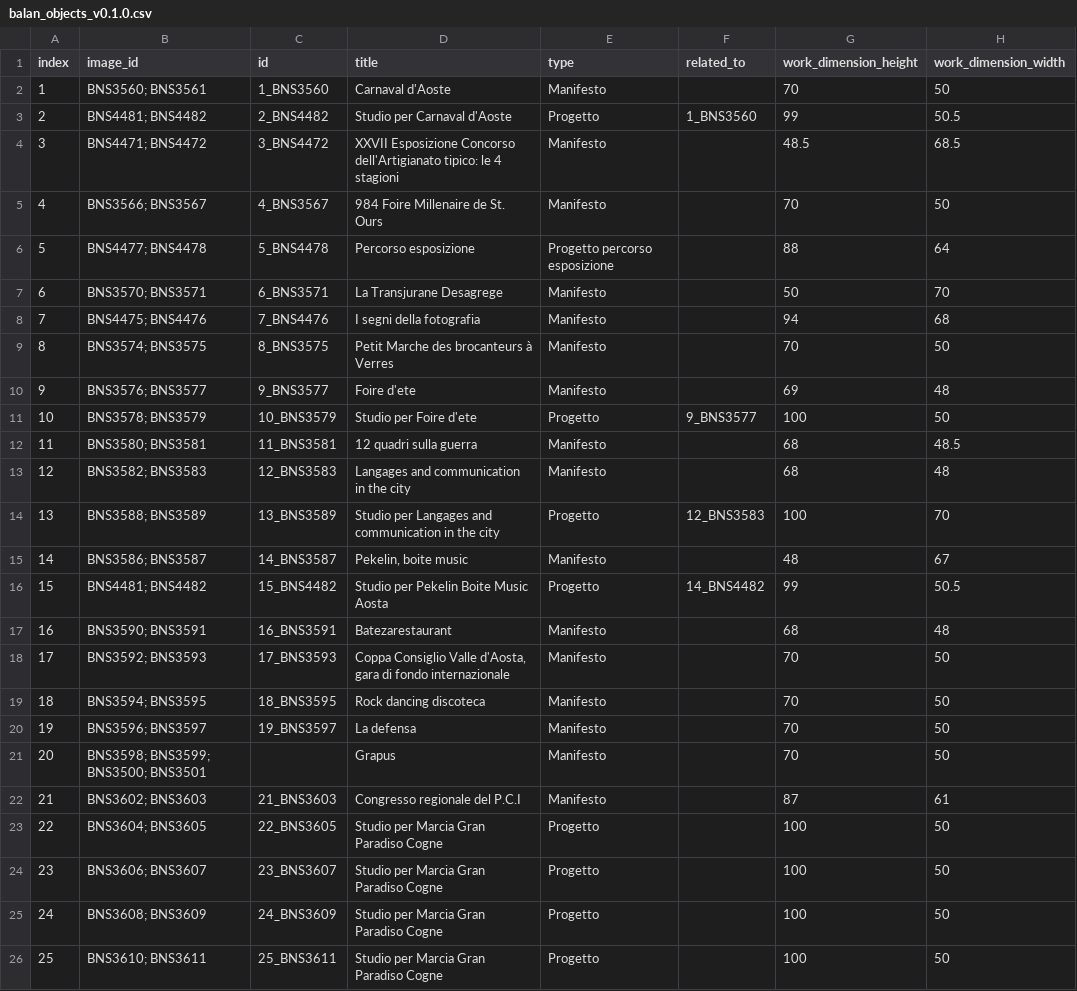
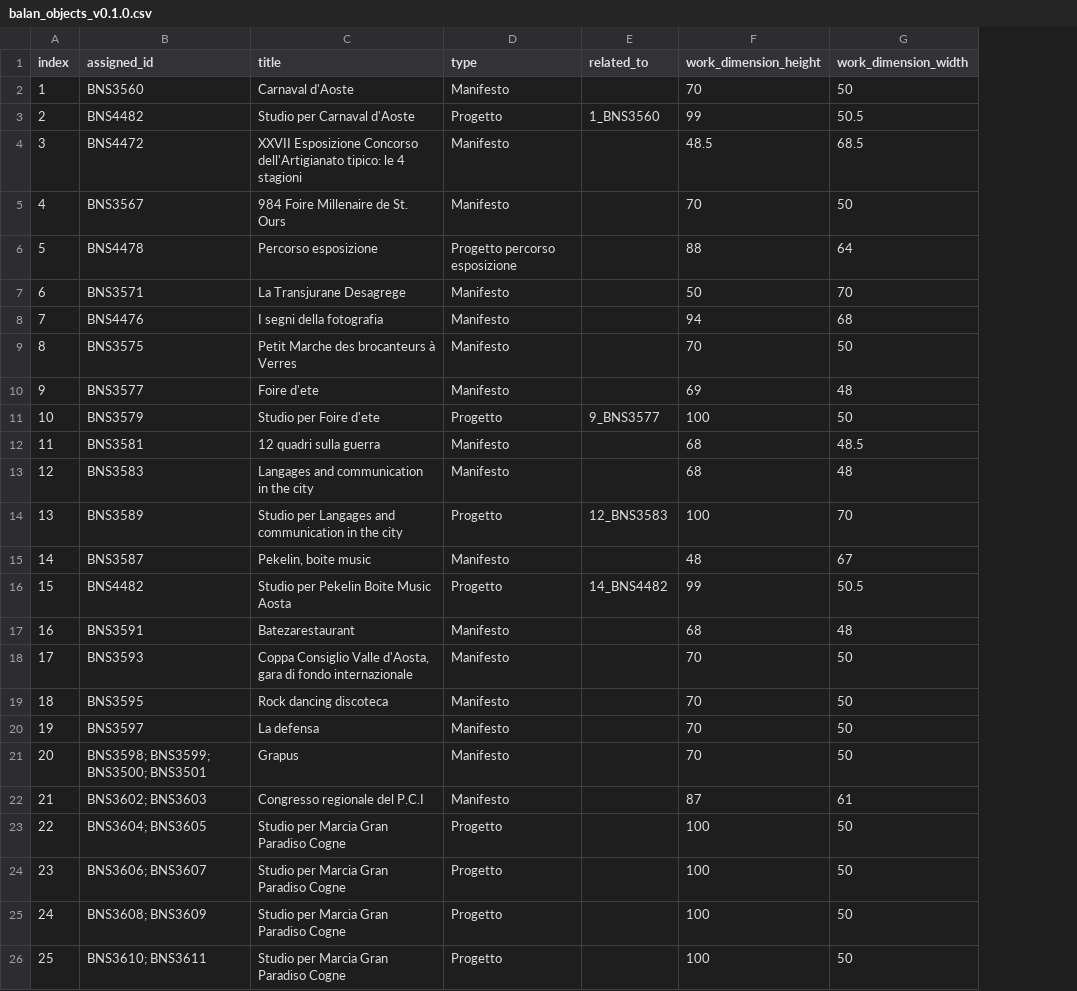
Before and after one commit to sbrzt/cattolica-manifesti, a CSV file: data/object/balan_objects_v0.1.0.csv, drawn as a sheet; only a part is shown; the diff names each change by its address in the sheet, - before the commit and + after, or states it on an @@ line.

```diff
--- a/data/object/balan_objects_v0.1.0.csv
+++ b/data/object/balan_objects_v0.1.0.csv
-column C (id), rows 2-26: 1_BNS3560 | 2_BNS4482 | 3_BNS4472 | 4_BNS3567 | 5_BNS4478 | 6_BNS3571 | 7_BNS4476 | 8_BNS3575 | 9_BNS3577 | 10_BNS3579 | 11_BNS3581 | 12_BNS3583 | 13_BNS3589 | 14_BNS3587 | 15_BNS4482 | 16_BNS3591 | 17_BNS3593 | 18_BNS3595 | 19_BNS3597 |  | 21_BNS3603 | 22_BNS3605 | 23_BNS3607 | 24_BNS3609 | 25_BNS3611
-B1: image_id
+B1: assigned_id
-B2 (assigned_id): BNS3560; BNS3561
+B2 (assigned_id): BNS3560
-B3 (assigned_id): BNS4481; BNS4482
+B3 (assigned_id): BNS4482
-B4 (assigned_id): BNS4471; BNS4472
+B4 (assigned_id): BNS4472
-B5 (assigned_id): BNS3566; BNS3567
+B5 (assigned_id): BNS3567
-B6 (assigned_id): BNS4477; BNS4478
+B6 (assigned_id): BNS4478
-B7 (assigned_id): BNS3570; BNS3571
+B7 (assigned_id): BNS3571
-B8 (assigned_id): BNS4475; BNS4476
+B8 (assigned_id): BNS4476
-B9 (assigned_id): BNS3574; BNS3575
+B9 (assigned_id): BNS3575
-B10 (assigned_id): BNS3576; BNS3577
+B10 (assigned_id): BNS3577
-B11 (assigned_id): BNS3578; BNS3579
+B11 (assigned_id): BNS3579
-B12 (assigned_id): BNS3580; BNS3581
+B12 (assigned_id): BNS3581
-B13 (assigned_id): BNS3582; BNS3583
+B13 (assigned_id): BNS3583
-B14 (assigned_id): BNS3588; BNS3589
+B14 (assigned_id): BNS3589
-B15 (assigned_id): BNS3586; BNS3587
+B15 (assigned_id): BNS3587
-B16 (assigned_id): BNS4481; BNS4482
+B16 (assigned_id): BNS4482
-B17 (assigned_id): BNS3590; BNS3591
+B17 (assigned_id): BNS3591
-B18 (assigned_id): BNS3592; BNS3593
+B18 (assigned_id): BNS3593
-B19 (assigned_id): BNS3594; BNS3595
+B19 (assigned_id): BNS3595
-B20 (assigned_id): BNS3596; BNS3597
+B20 (assigned_id): BNS3597
```
Also changed, not shown: data/object/balan_objects.csv, 4 other files.
